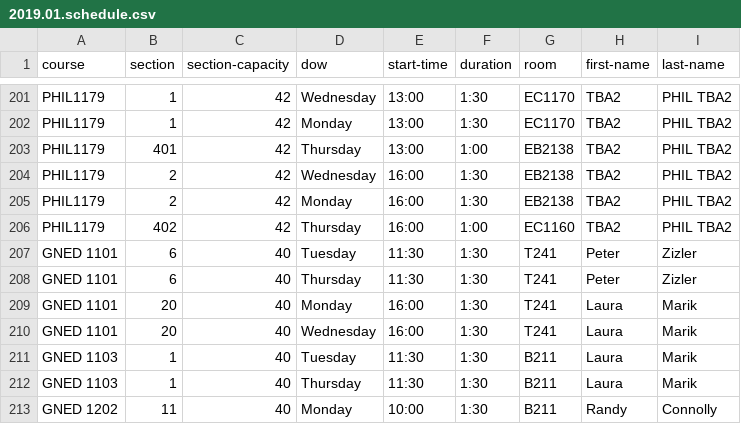
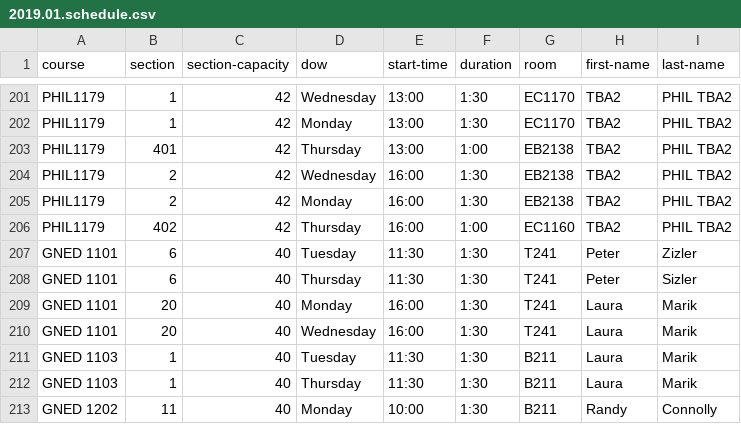
Before and after one commit to jpratt-mru/maco.calendar.datafiles, a CSV file: 2019.01.schedule.csv, drawn as a sheet; only a part is shown, gaps mark what is left out.

Commit message:
Testing out speed.

```diff
--- a/2019.01.schedule.csv
+++ b/2019.01.schedule.csv
@@ -207,3 +207,3 @@ PHIL1179,402,42,Thursday,16:00,1:00,EC1160,TBA2,PHIL TBA2
 GNED 1101,6,40,Tuesday,11:30,1:30,T241,Peter,Zizler
-GNED 1101,6,40,Thursday,11:30,1:30,T241,Peter,Zizler
+GNED 1101,6,40,Thursday,11:30,1:30,T241,Peter,Sizler
 GNED 1101,20,40,Monday,16:00,1:30,T241,Laura,Marik
```
